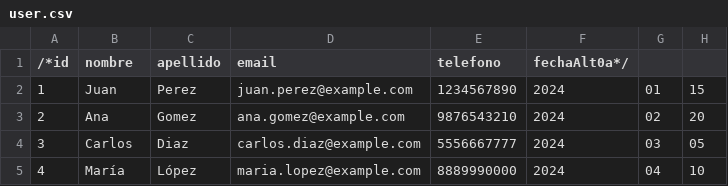
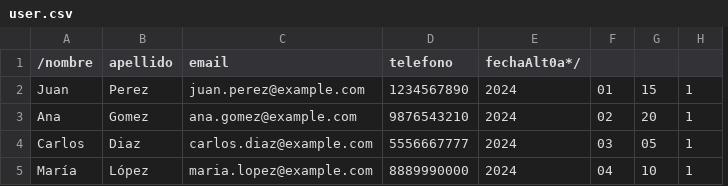
Before and after one commit to franciscovazquez2/TPEArquitectura2024, a CSV file: microserv-user-account/src/main/resources/user.csv, drawn as a sheet; removed rows and columns are numbered as before the commit, all else as after; the diff names each change by its address in the sheet, - before the commit and + after, or states it on an @@ line.

```diff
--- a/microserv-user-account/src/main/resources/user.csv
+++ b/microserv-user-account/src/main/resources/user.csv
-column A (/*id), rows 2-5: 1 | 2 | 3 | 4
+column H, rows 2-5: all 1
-A1: nombre
+A1: /nombre
```
Also changed, not shown: 5 other files.
